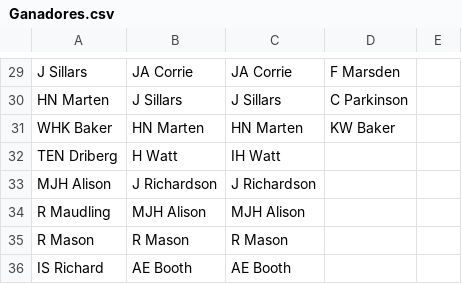
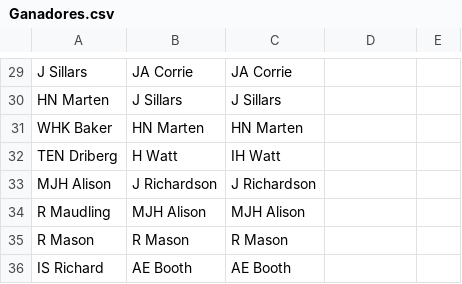
Before and after one commit to emagar/uk, a CSV file: 1974/data/Ganadores.csv, drawn as a sheet; only a part is shown, gaps mark what is left out; the diff covers the shown part only; the diff names each change by its address in the sheet, - before the commit and + after, or states it on an @@ line.

```diff
--- a/1974/data/Ganadores.csv
+++ b/1974/data/Ganadores.csv
-D29: F Marsden
+D29: (empty)
-D30: C Parkinson
+D30: (empty)
-D31: KW Baker
+D31: (empty)
```
Also changed, not shown: 30 edited cells elsewhere in this file, 1974/data/uk1974feb.csv, 1974/data/uk1974oct.csv, 3 other files.
